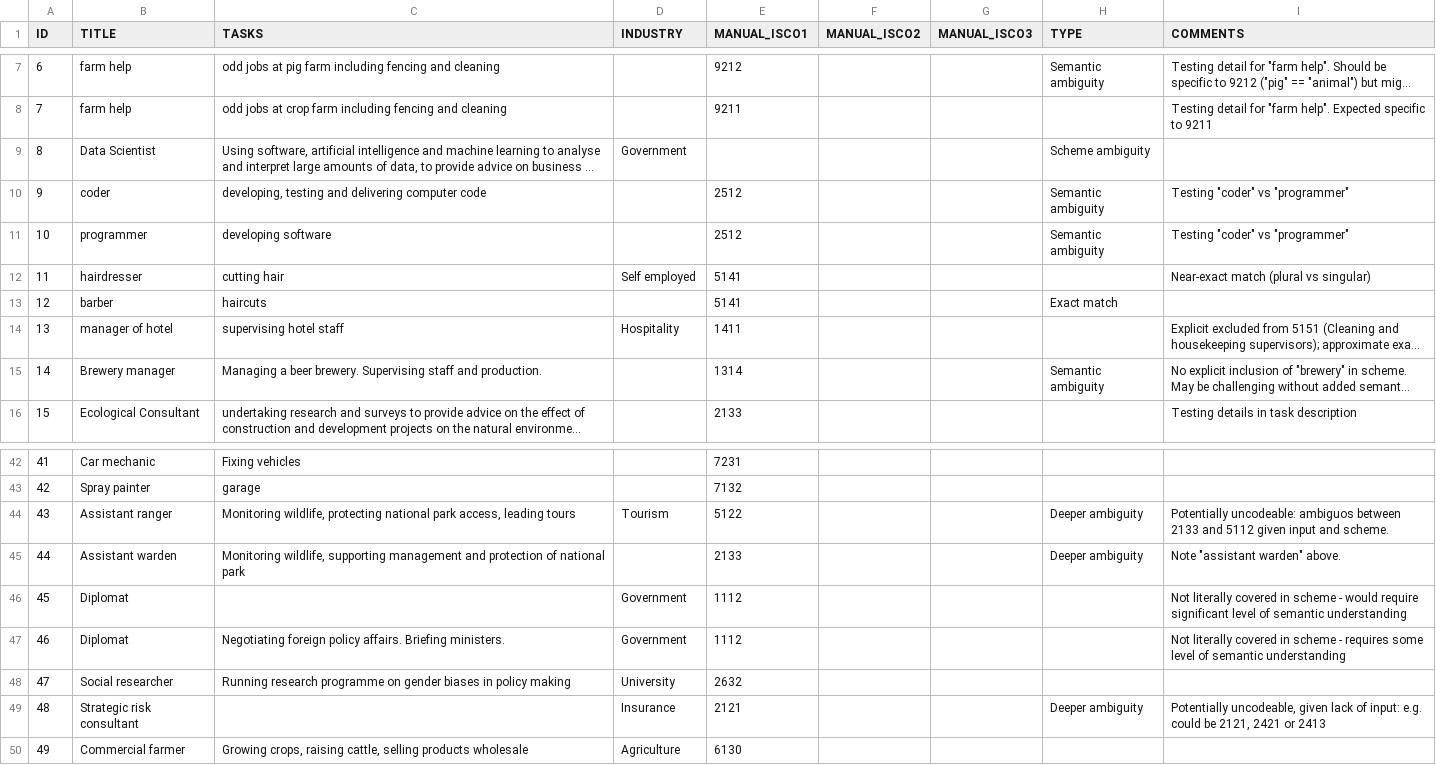
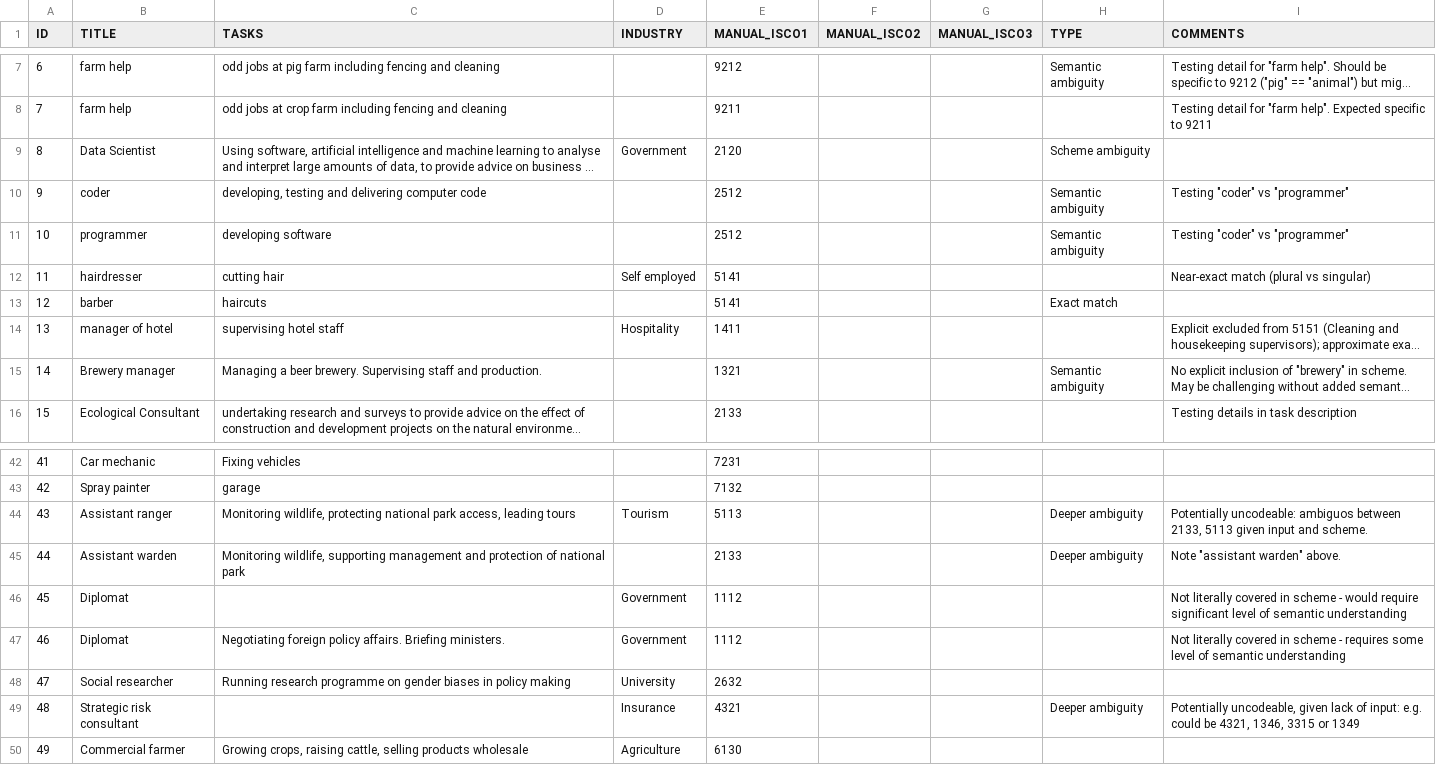
Before and after one commit to jeroenminderman/occ-coding-tests, a CSV file: data/isco_benchmark_data.csv, drawn as a sheet; only a part is shown, gaps mark what is left out; long unchanged cells end in …; the diff names each change by its address in the sheet, - before the commit and + after, or states it on an @@ line.

Commit message:
Initial example data validator, updated example data to reflect

```diff
--- a/data/isco_benchmark_data.csv
+++ b/data/isco_benchmark_data.csv
-E9 (MANUAL_ISCO1): (empty)
+E9 (MANUAL_ISCO1): 2120
-E15 (MANUAL_ISCO1): 1314
+E15 (MANUAL_ISCO1): 1321
-E44 (MANUAL_ISCO1): 5122
+E44 (MANUAL_ISCO1): 5113
-I44 (COMMENTS): …ambiguos between 2133 and 5112 given input…
+I44 (COMMENTS): …ambiguos between 2133, 5113 given input…
-E49 (MANUAL_ISCO1): 2121
+E49 (MANUAL_ISCO1): 4321
-I49 (COMMENTS): …could be 2121, 2421 or 2413
+I49 (COMMENTS): …could be 4321, 1346, 3315 or 1349
```
Also changed, not shown: 2 other files.
